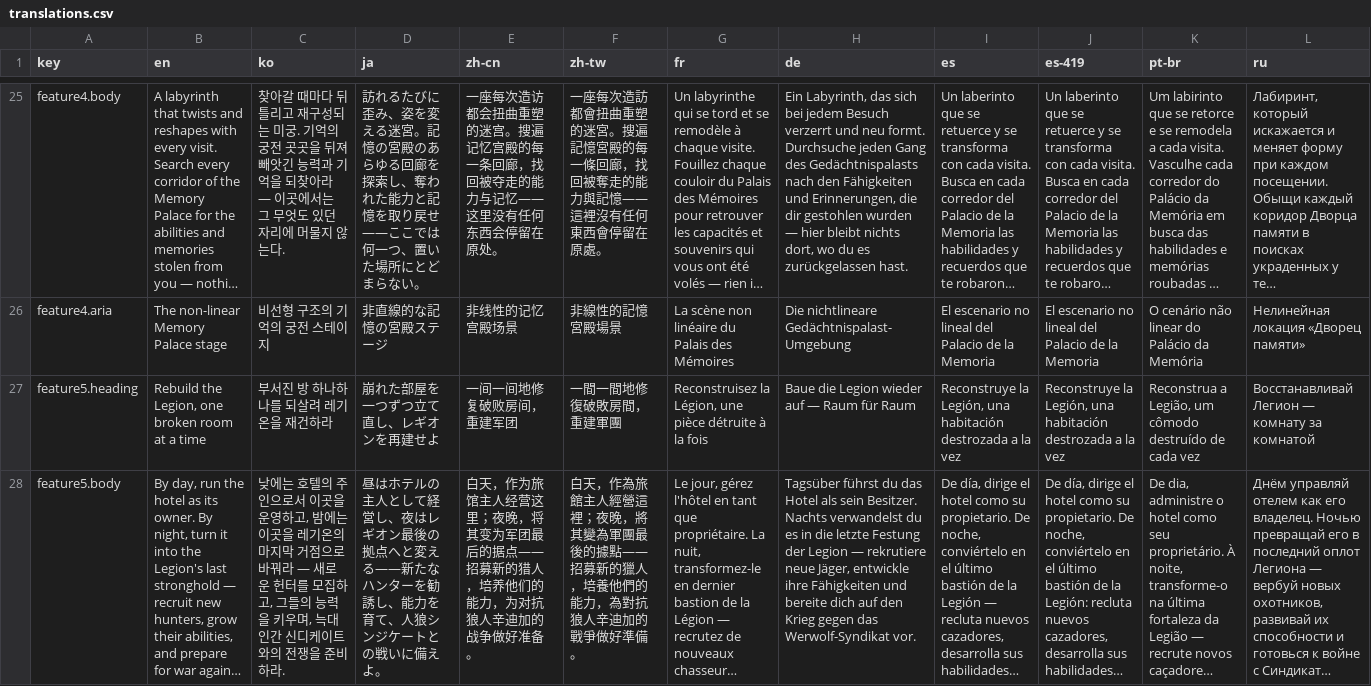
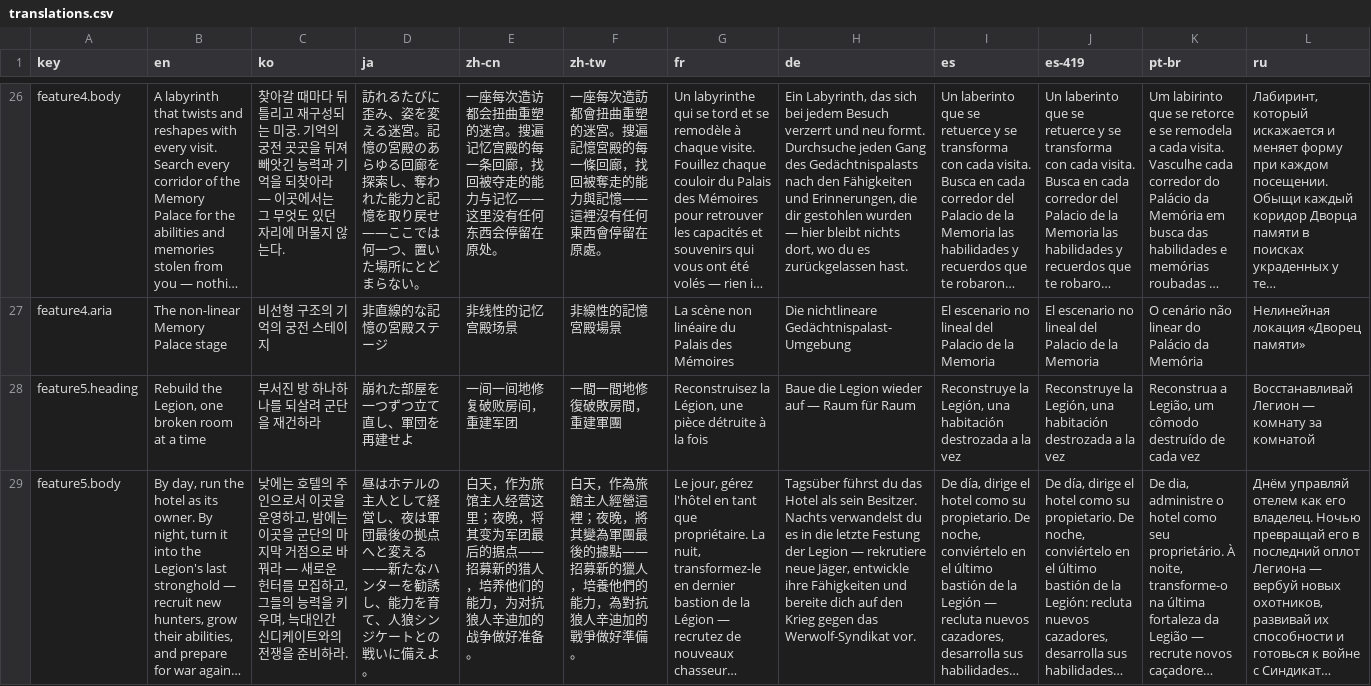
Before and after one commit to thereminint-sys/.github.io, a CSV file: i18n/translations.csv, drawn as a sheet; only a part is shown, gaps mark what is left out; long unchanged cells end in …; addresses are those after the commit; the diff covers the shown part only; the diff names each change by its address in the sheet, - before the commit and + after, or states it on an @@ line.

```diff
--- a/i18n/translations.csv
+++ b/i18n/translations.csv
-C28 (ko): 부서진 방 하나하나를 되살려 레기온을 재건하라
+C28 (ko): 부서진 방 하나하나를 되살려 군단을 재건하라
-D28 (ja): 崩れた部屋を一つずつ立て直し、レギオンを再建せよ
+D28 (ja): 崩れた部屋を一つずつ立て直し、軍団を再建せよ
-C29 (ko): …이곳을 레기온의 마지…
+C29 (ko): …이곳을 군단의 마지…
-D29 (ja): …し、夜はレギオン最後の拠…
+D29 (ja): …し、夜は軍団最後の拠…
```
Also changed, not shown: 1 added row and 4 edited cells elsewhere in this file, 56 other files.
